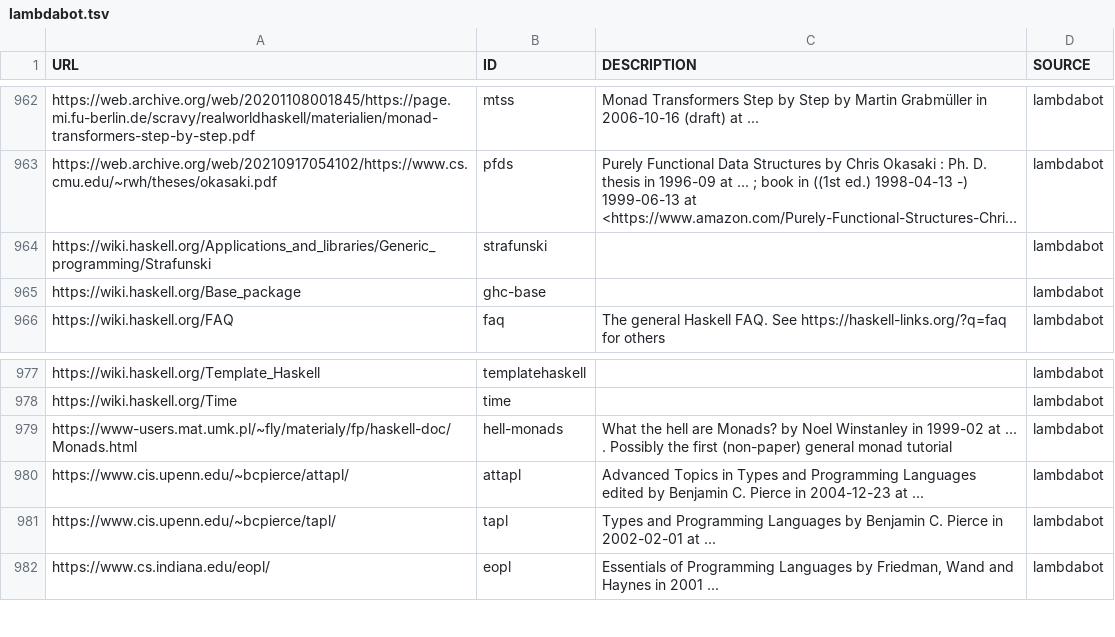
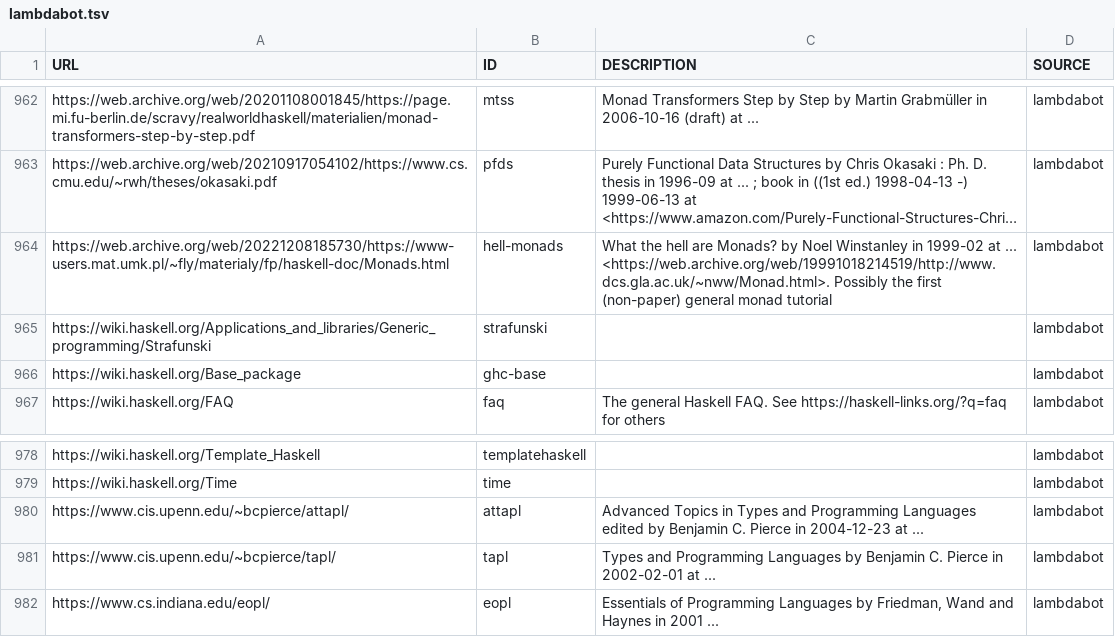
Before and after one commit to simonmichael/haskell-links-data, a TSV file: lambdabot.tsv, drawn as a sheet; only a part is shown, gaps mark what is left out; long unchanged cells end in …; removed rows and columns are numbered as before the commit, all else as after; the diff names each change by its address in the sheet, - before the commit and + after, or states it on an @@ line.

Commit message:
update lambdabot

```diff
--- a/lambdabot.tsv
+++ b/lambdabot.tsv
+row 964: https://web.archive.org/web/20221208185730/https://www-users.mat.umk.pl/~fly/materialy/fp/haskell-doc/Monads.html | hell-monads | What the hell are Monads? by Noel Winstanley in 1999-02 at ... <https://web.archive.org/web/19991018214519/http://www.dcs.gla.ac.uk/~nww/Monad.html>. Possibly the first (non-paper) general monad tutorial | lambdabot
-row 979: https://www-users.mat.umk.pl/~fly/materialy/fp/haskell-doc/Monads.html | hell-monads | What the hell are Monads? by Noel Winstanley in 1999-02 at ... . Possibly the first (non-paper) general monad tutorial | lambdabot
```
